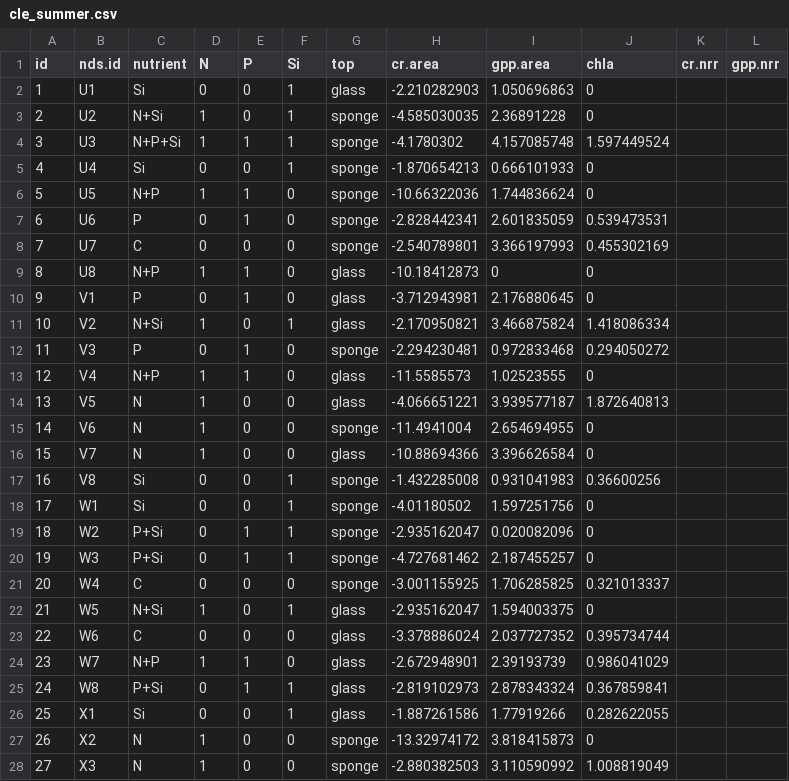
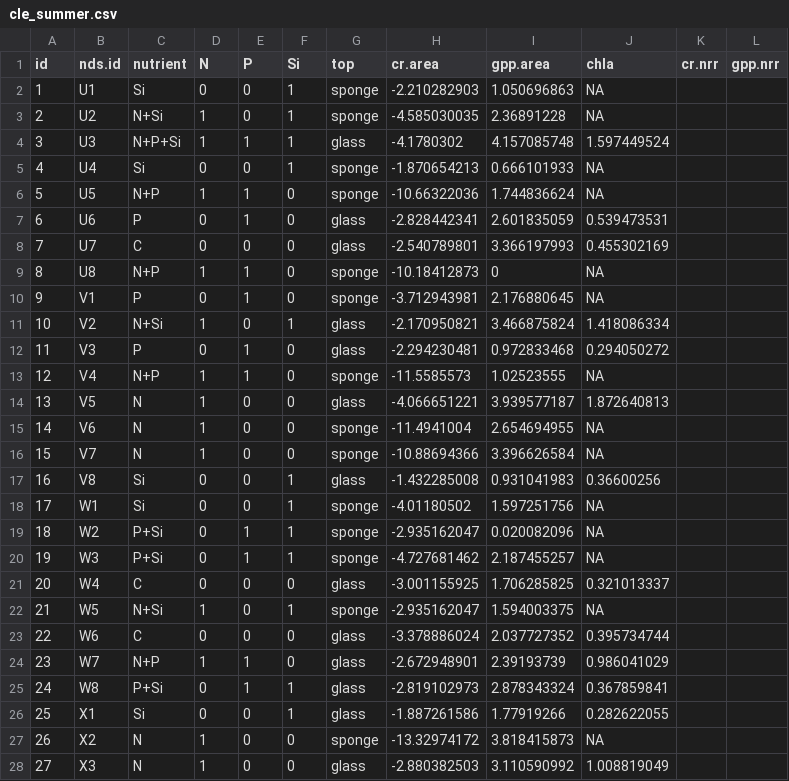
Before and after one commit to clayarango/Yakima-Ag-Sampling, a CSV file: cle_summer.csv, drawn as a sheet; only a part is shown; the diff covers the shown part only.

```diff
--- a/cle_summer.csv
+++ b/cle_summer.csv
@@ -1,23 +1,23 @@
 id,nds.id,nutrient,N,P,Si,top,cr.area,gpp.area,chla,cr.nrr,gpp.nrr
-1,U1,Si,0,0,1,glass,-2.210282903,1.050696863,0,,
-2,U2,N+Si,1,0,1,sponge,-4.585030035,2.36891228,0,,
-3,U3,N+P+Si,1,1,1,sponge,-4.1780302,4.157085748,1.597449524,,
-4,U4,Si,0,0,1,sponge,-1.870654213,0.666101933,0,,
-5,U5,N+P,1,1,0,sponge,-10.66322036,1.744836624,0,,
-6,U6,P,0,1,0,sponge,-2.828442341,2.601835059,0.539473531,,
-7,U7,C,0,0,0,sponge,-2.540789801,3.366197993,0.455302169,,
-8,U8,N+P,1,1,0,glass,-10.18412873,0,0,,
-9,V1,P,0,1,0,glass,-3.712943981,2.176880645,0,,
+1,U1,Si,0,0,1,sponge,-2.210282903,1.050696863,NA,,
+2,U2,N+Si,1,0,1,sponge,-4.585030035,2.36891228,NA,,
+3,U3,N+P+Si,1,1,1,glass,-4.1780302,4.157085748,1.597449524,,
+4,U4,Si,0,0,1,sponge,-1.870654213,0.666101933,NA,,
+5,U5,N+P,1,1,0,sponge,-10.66322036,1.744836624,NA,,
+6,U6,P,0,1,0,glass,-2.828442341,2.601835059,0.539473531,,
+7,U7,C,0,0,0,glass,-2.540789801,3.366197993,0.455302169,,
+8,U8,N+P,1,1,0,sponge,-10.18412873,0,NA,,
+9,V1,P,0,1,0,sponge,-3.712943981,2.176880645,NA,,
 10,V2,N+Si,1,0,1,glass,-2.170950821,3.466875824,1.418086334,,
-11,V3,P,0,1,0,sponge,-2.294230481,0.972833468,0.294050272,,
-12,V4,N+P,1,1,0,glass,-11.5585573,1.02523555,0,,
+11,V3,P,0,1,0,glass,-2.294230481,0.972833468,0.294050272,,
+12,V4,N+P,1,1,0,sponge,-11.5585573,1.02523555,NA,,
 13,V5,N,1,0,0,glass,-4.066651221,3.939577187,1.872640813,,
-14,V6,N,1,0,0,sponge,-11.4941004,2.654694955,0,,
-15,V7,N,1,0,0,glass,-10.88694366,3.396626584,0,,
-16,V8,Si,0,0,1,sponge,-1.432285008,0.931041983,0.36600256,,
-17,W1,Si,0,0,1,sponge,-4.01180502,1.597251756,0,,
-18,W2,P+Si,0,1,1,sponge,-2.935162047,0.020082096,0,,
-19,W3,P+Si,0,1,1,sponge,-4.727681462,2.187455257,0,,
-20,W4,C,0,0,0,sponge,-3.001155925,1.706285825,0.321013337,,
-21,W5,N+Si,1,0,1,glass,-2.935162047,1.594003375,0,,
+14,V6,N,1,0,0,sponge,-11.4941004,2.654694955,NA,,
+15,V7,N,1,0,0,sponge,-10.88694366,3.396626584,NA,,
+16,V8,Si,0,0,1,glass,-1.432285008,0.931041983,0.36600256,,
+17,W1,Si,0,0,1,sponge,-4.01180502,1.597251756,NA,,
+18,W2,P+Si,0,1,1,sponge,-2.935162047,0.020082096,NA,,
+19,W3,P+Si,0,1,1,sponge,-4.727681462,2.187455257,NA,,
+20,W4,C,0,0,0,glass,-3.001155925,1.706285825,0.321013337,,
+21,W5,N+Si,1,0,1,sponge,-2.935162047,1.594003375,NA,,
 22,W6,C,0,0,0,glass,-3.378886024,2.037727352,0.395734744,,
@@ -26,3 +26,3 @@ id,nds.id,nutrient,N,P,Si,top,cr.area,gpp.area,chla,cr.nrr,gpp.nrr
 25,X1,Si,0,0,1,glass,-1.887261586,1.77919266,0.282622055,,
-26,X2,N,1,0,0,sponge,-13.32974172,3.818415873,0,,
-27,X3,N,1,0,0,sponge,-2.880382503,3.110590992,1.008819049,,
+26,X2,N,1,0,0,sponge,-13.32974172,3.818415873,NA,,
+27,X3,N,1,0,0,glass,-2.880382503,3.110590992,1.008819049,,
```
Also changed, not shown: 51 edited cells elsewhere in this file, mab_summer.csv.
